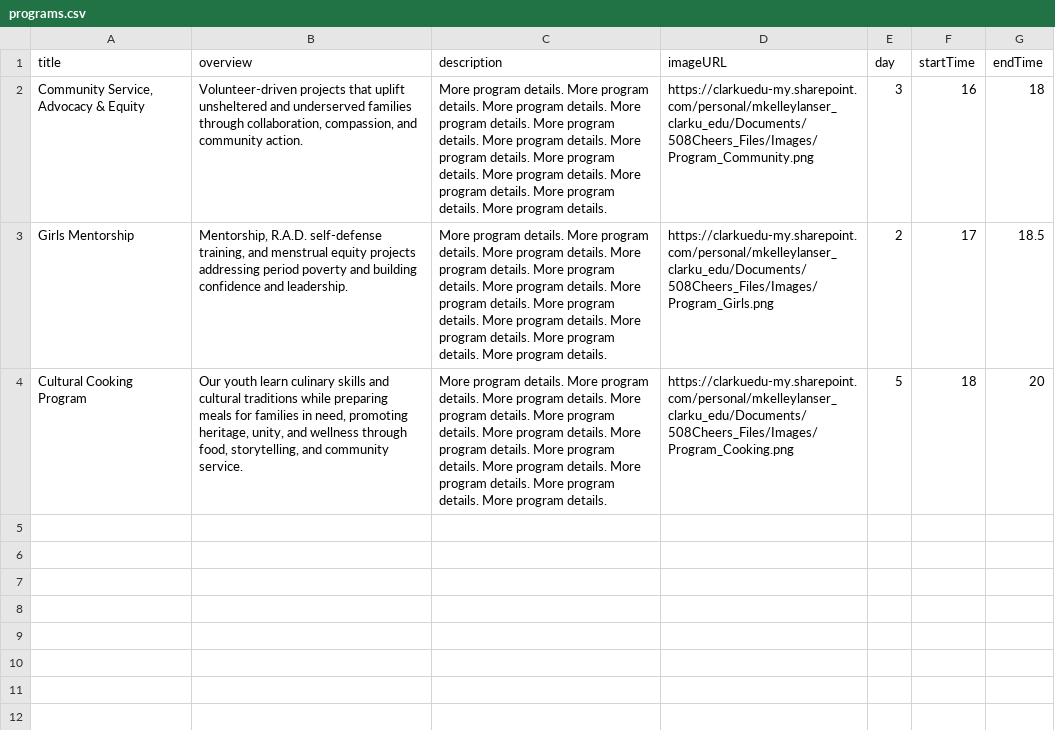
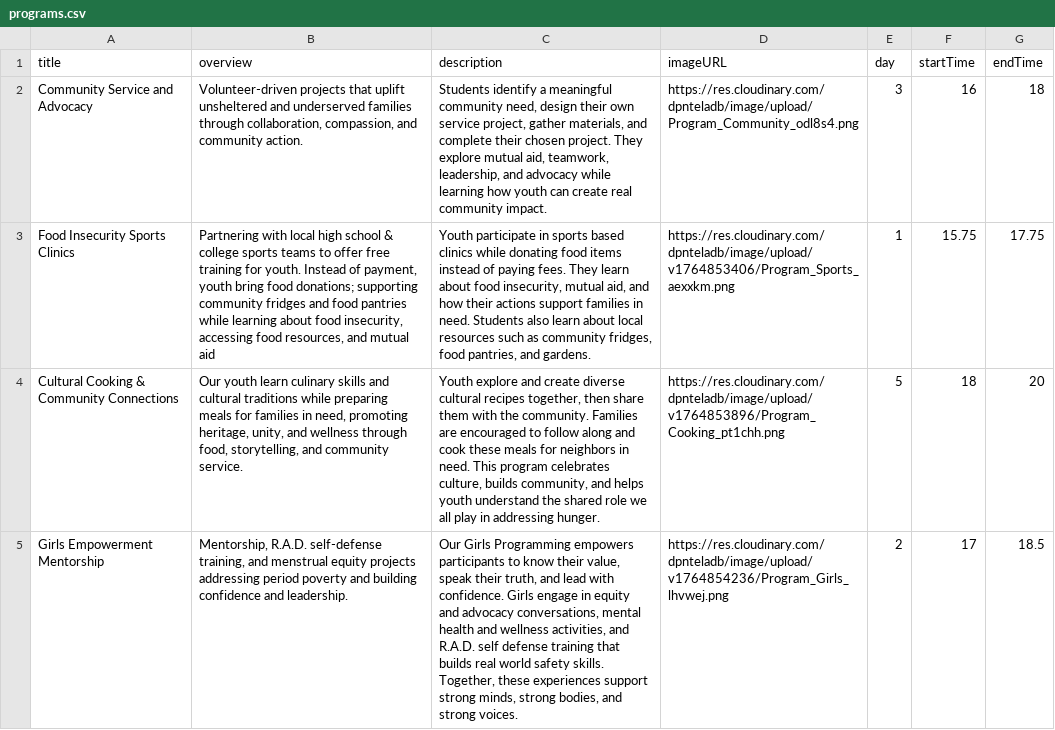
Before and after one commit to MiaKL/508CHEERS, a CSV file: server/programs.csv, drawn as a sheet; removed rows and columns are numbered as before the commit, all else as after; the diff names each change by its address in the sheet, - before the commit and + after, or states it on an @@ line.

Commit message:
Made styles more consistent, added socials links, fixed flyer image displays, fixed program image displays

```diff
--- a/server/programs.csv
+++ b/server/programs.csv
-A2 (title): Community Service, Advocacy & Equity
+A2 (title): Community Service and Advocacy
-C2 (description): More program details. More program details. More program details. More program details. More program details. More program details. More program details. More program details. More program details. More program details. More program details. More program details.
+C2 (description): Students identify a meaningful community need, design their own service project, gather materials, and complete their chosen project. They explore mutual aid, teamwork, leadership, and advocacy while learning how youth can create real community impact.
-D2 (imageURL): https://clarkuedu-my.sharepoint.com/personal/mkelleylanser_clarku_edu/Documents/508Cheers_Files/Images/Program_Community.png
+D2 (imageURL): https://res.cloudinary.com/dpnteladb/image/upload/Program_Community_odl8s4.png
+row 3: Food Insecurity Sports Clinics | Partnering with local high school & college sports teams to offer free training for youth. Instead of payment, youth bring food donations; supporting community fridges and food pantries while learning about food insecurity, accessing food resources, and mutual aid | Youth participate in sports based clinics while donating food items instead of paying fees. They learn about food insecurity, mutual aid, and how their actions support families in need. Students also learn about local resources such as community fridges, food pantries, and gardens. | https://res.cloudinary.com/dpnteladb/image/upload/v1764853406/Program_Sports_aexxkm.png | 1 | 15.75 | 17.75
+row 4: Cultural Cooking & Community Connections | Our youth learn culinary skills and cultural traditions while preparing meals for families in need, promoting heritage, unity, and wellness through food, storytelling, and community service. | Youth explore and create diverse cultural recipes together, then share them with the community. Families are encouraged to follow along and cook these meals for neighbors in need. This program celebrates culture, builds community, and helps youth understand the shared role we all play in addressing hunger. | https://res.cloudinary.com/dpnteladb/image/upload/v1764853896/Program_Cooking_pt1chh.png | 5 | 18 | 20
-A5 (title): Girls Mentorship
+A5 (title): Girls Empowerment Mentorship
-C5 (description): More program details. More program details. More program details. More program details. More program details. More program details. More program details. More program details. More program details. More program details. More program details. More program details.
+C5 (description): Our Girls Programming empowers participants to know their value, speak their truth, and lead with confidence. Girls engage in equity and advocacy conversations, mental health and wellness activities, and R.A.D. self defense training that builds real world safety skills. Together, these experiences support strong minds, strong bodies, and strong voices.
-D5 (imageURL): https://clarkuedu-my.sharepoint.com/personal/mkelleylanser_clarku_edu/Documents/508Cheers_Files/Images/Program_Girls.png
+D5 (imageURL): https://res.cloudinary.com/dpnteladb/image/upload/v1764854236/Program_Girls_lhvwej.png
-row 4: Cultural Cooking Program | Our youth learn culinary skills and cultural traditions while preparing meals for families in need, promoting heritage, unity, and wellness through food, storytelling, and community service. | More program details. More program details. More program details. More program details. More program details. More program details. More program details. More program details. More program details. More program details. More program details. More program details. | https://clarkuedu-my.sharepoint.com/personal/mkelleylanser_clarku_edu/Documents/508Cheers_Files/Images/Program_Cooking.png | 5 | 18 | 20
```
Also changed, not shown: 17 other files.
